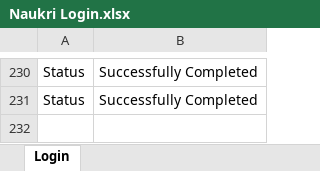
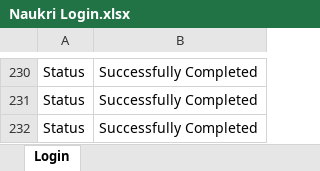
Before and after one commit to subhajit1991/test2, an Excel workbook: Naukri Login.xlsx, sheet Login, drawn as a sheet; only a part is shown, gaps mark what is left out; values as stored, in another font and other column widths than the file's, no borders; the diff names each change by its address in the sheet, - before the commit and + after, or states it on an @@ line.

```diff
--- a/Naukri Login.xlsx (sheet Login)
+++ b/Naukri Login.xlsx (sheet Login)
+row 232: Status | Successfully Completed
```
Also changed, not shown: 15 other files.
